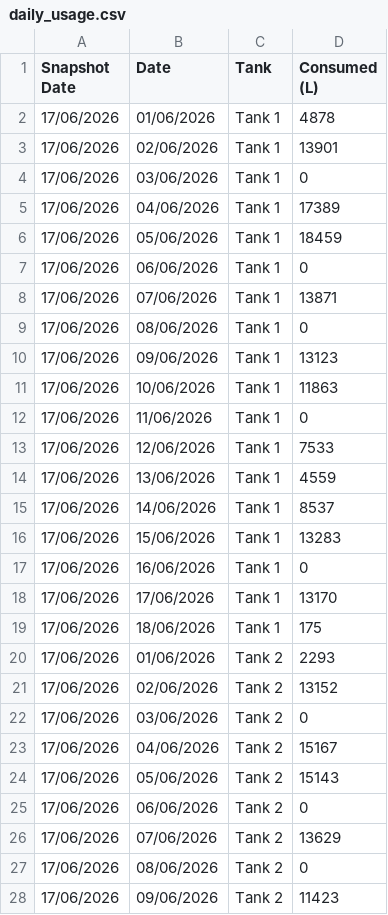
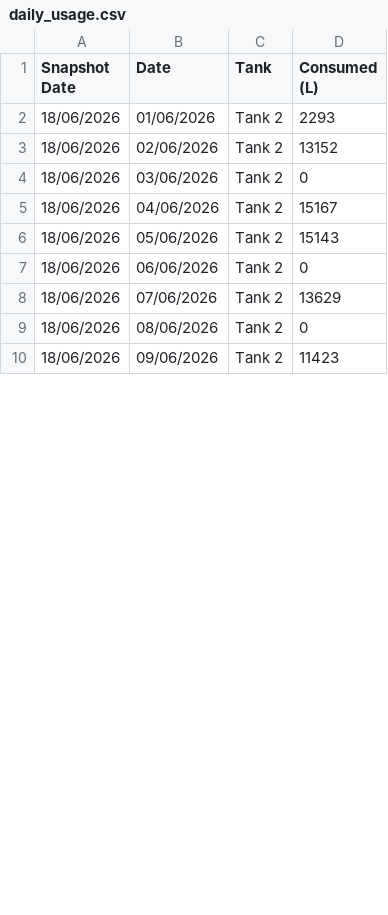
Before and after one commit to neil-noble/NMG, a CSV file: data/daily_usage.csv, drawn as a sheet; only a part is shown; the diff covers the shown part only.

```diff
--- a/data/daily_usage.csv
+++ b/data/daily_usage.csv
@@ -1,28 +1,10 @@
 Snapshot Date,Date,Tank,Consumed (L)
-17/06/2026,01/06/2026,Tank 1,4878
-17/06/2026,02/06/2026,Tank 1,13901
-17/06/2026,03/06/2026,Tank 1,0
-17/06/2026,04/06/2026,Tank 1,17389
-17/06/2026,05/06/2026,Tank 1,18459
-17/06/2026,06/06/2026,Tank 1,0
-17/06/2026,07/06/2026,Tank 1,13871
-17/06/2026,08/06/2026,Tank 1,0
-17/06/2026,09/06/2026,Tank 1,13123
-17/06/2026,10/06/2026,Tank 1,11863
-17/06/2026,11/06/2026,Tank 1,0
-17/06/2026,12/06/2026,Tank 1,7533
-17/06/2026,13/06/2026,Tank 1,4559
-17/06/2026,14/06/2026,Tank 1,8537
-17/06/2026,15/06/2026,Tank 1,13283
-17/06/2026,16/06/2026,Tank 1,0
-17/06/2026,17/06/2026,Tank 1,13170
-17/06/2026,18/06/2026,Tank 1,175
-17/06/2026,01/06/2026,Tank 2,2293
-17/06/2026,02/06/2026,Tank 2,13152
-17/06/2026,03/06/2026,Tank 2,0
-17/06/2026,04/06/2026,Tank 2,15167
-17/06/2026,05/06/2026,Tank 2,15143
-17/06/2026,06/06/2026,Tank 2,0
-17/06/2026,07/06/2026,Tank 2,13629
-17/06/2026,08/06/2026,Tank 2,0
-17/06/2026,09/06/2026,Tank 2,11423
+18/06/2026,01/06/2026,Tank 2,2293
+18/06/2026,02/06/2026,Tank 2,13152
+18/06/2026,03/06/2026,Tank 2,0
+18/06/2026,04/06/2026,Tank 2,15167
+18/06/2026,05/06/2026,Tank 2,15143
+18/06/2026,06/06/2026,Tank 2,0
+18/06/2026,07/06/2026,Tank 2,13629
+18/06/2026,08/06/2026,Tank 2,0
+18/06/2026,09/06/2026,Tank 2,11423
```
Also changed, not shown: 20 added rows and 10 edited cells elsewhere in this file, data/forecast.csv, data/mom_comparison.csv, 1 other file.
